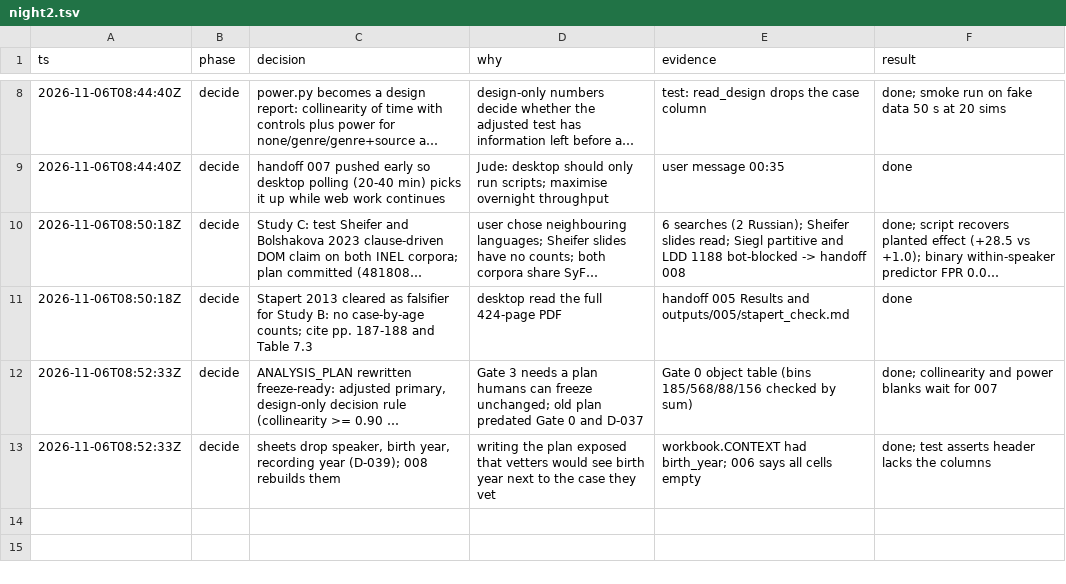
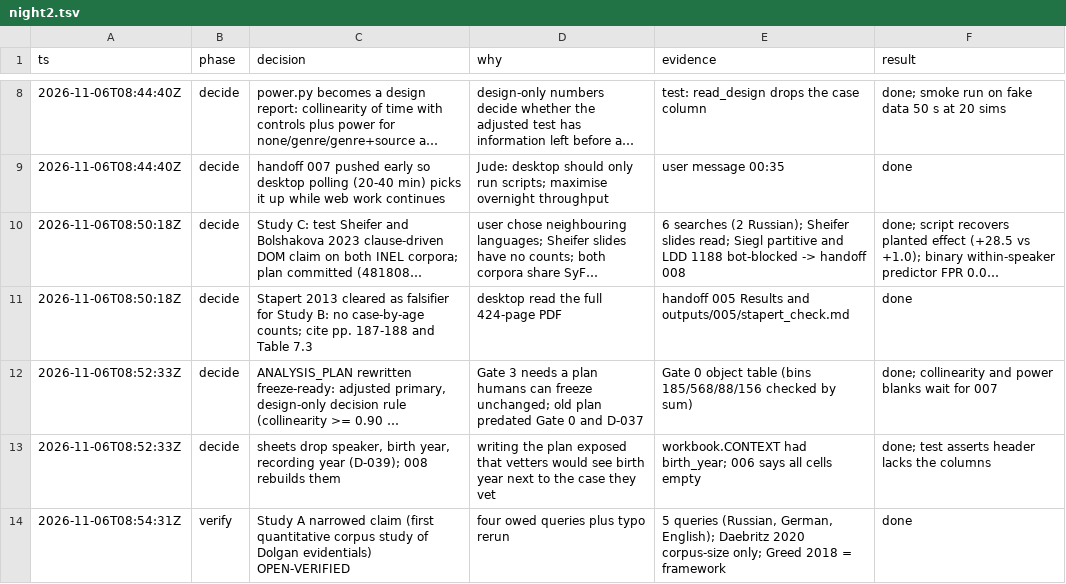
Before and after one commit to judecutler/DolganResearch, a TSV file: .audit/night2.tsv, drawn as a sheet; only a part is shown, gaps mark what is left out; long unchanged cells end in ….

```diff
--- a/.audit/night2.tsv
+++ b/.audit/night2.tsv
@@ -13 +13,2 @@ ts	phase	decision	why	evidence	result
 2026-11-06T08:52:33Z	decide	sheets drop speaker, birth year, recording year (D-039); 008 rebuilds them	writing the plan exposed that vetters would see birth year next to the case they vet	workbook.CONTEXT had birth_year; 006 says all cells empty	done; test asserts header lacks the columns
+2026-11-06T08:54:31Z	verify	Study A narrowed claim (first quantitative corpus study of Dolgan evidentials) OPEN-VERIFIED	four owed queries plus typo rerun	5 queries (Russian, German, English); Daebritz 2020 corpus-size only; Greed 2018 = framework	done
```
Also changed, not shown: 1 other file.
